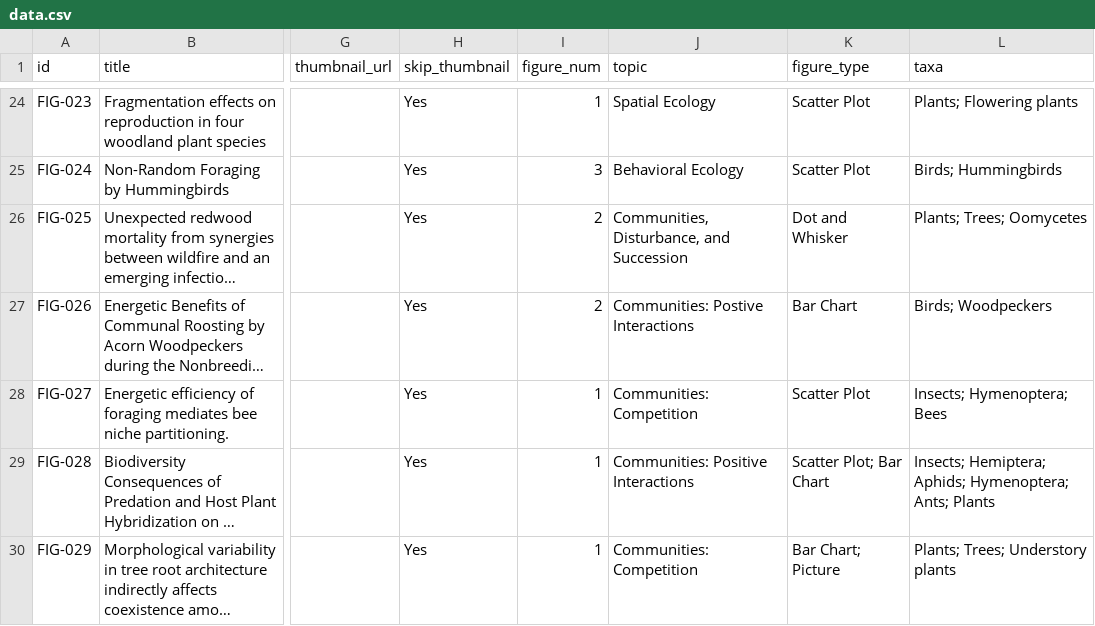
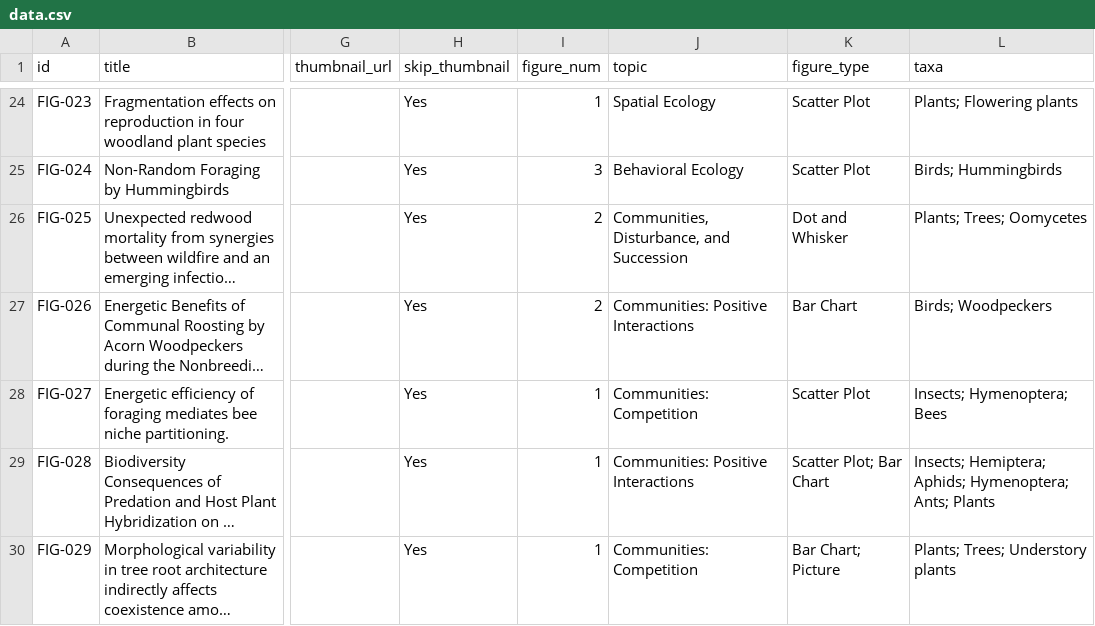
Before and after one commit to EcoFigures/ecofigures.github.io, a CSV file: data.csv, drawn as a sheet; only a part is shown, gaps mark what is left out; long unchanged cells end in …; the diff names each change by its address in the sheet, - before the commit and + after, or states it on an @@ line.

Commit message:
correcting topic categories and new details on team page

```diff
--- a/data.csv
+++ b/data.csv
-J27 (topic): Communities: Postive Interactions
+J27 (topic): Communities: Positive Interactions
```
Also changed, not shown: 2 other files.
